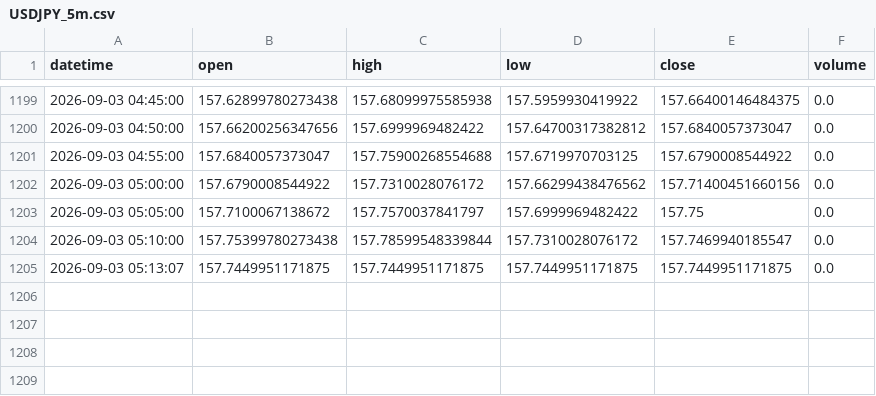
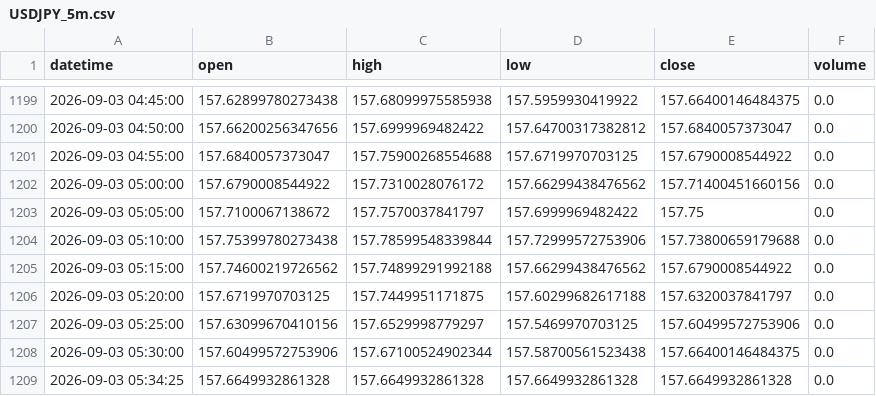
Before and after one commit to AzimGafurjanovv/turtle-soup-strategy, a CSV file: data/USDJPY_5m.csv, drawn as a sheet; only a part is shown, gaps mark what is left out.

```diff
--- a/data/USDJPY_5m.csv
+++ b/data/USDJPY_5m.csv
@@ -1203,3 +1203,7 @@ datetime,open,high,low,close,volume
 2026-09-03 05:05:00,157.7100067138672,157.7570037841797,157.6999969482422,157.75,0.0
-2026-09-03 05:10:00,157.75399780273438,157.78599548339844,157.7310028076172,157.7469940185547,0.0
-2026-09-03 05:13:07,157.7449951171875,157.7449951171875,157.7449951171875,157.7449951171875,0.0
+2026-09-03 05:10:00,157.75399780273438,157.78599548339844,157.72999572753906,157.73800659179688,0.0
+2026-09-03 05:15:00,157.74600219726562,157.74899291992188,157.66299438476562,157.6790008544922,0.0
+2026-09-03 05:20:00,157.6719970703125,157.7449951171875,157.60299682617188,157.6320037841797,0.0
+2026-09-03 05:25:00,157.63099670410156,157.6529998779297,157.5469970703125,157.60499572753906,0.0
+2026-09-03 05:30:00,157.60499572753906,157.67100524902344,157.58700561523438,157.66400146484375,0.0
+2026-09-03 05:34:25,157.6649932861328,157.6649932861328,157.6649932861328,157.6649932861328,0.0
```
Also changed, not shown: data/AUDUSD_5m.csv, data/COPPER_5m.csv, 57 other files.
